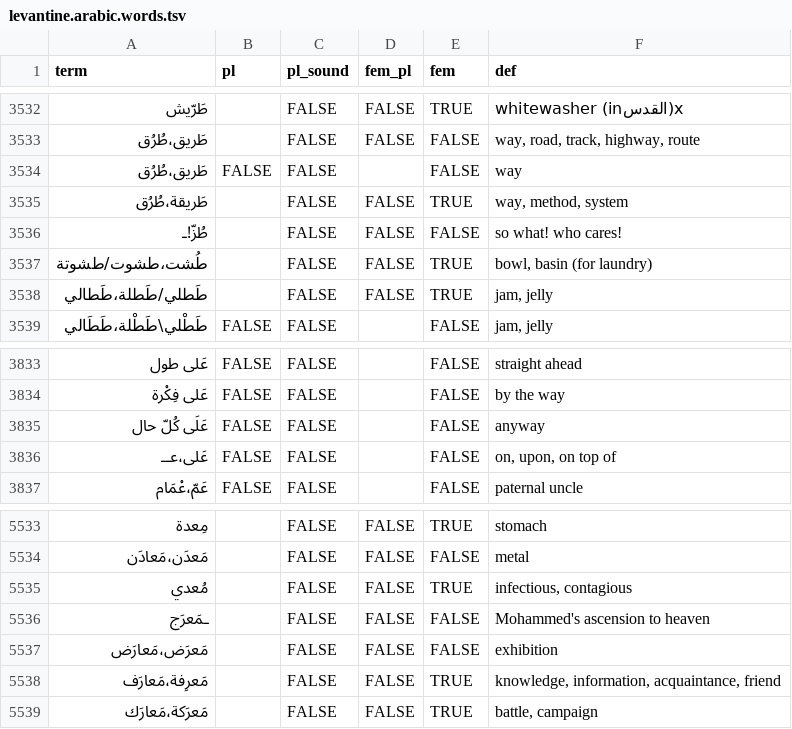
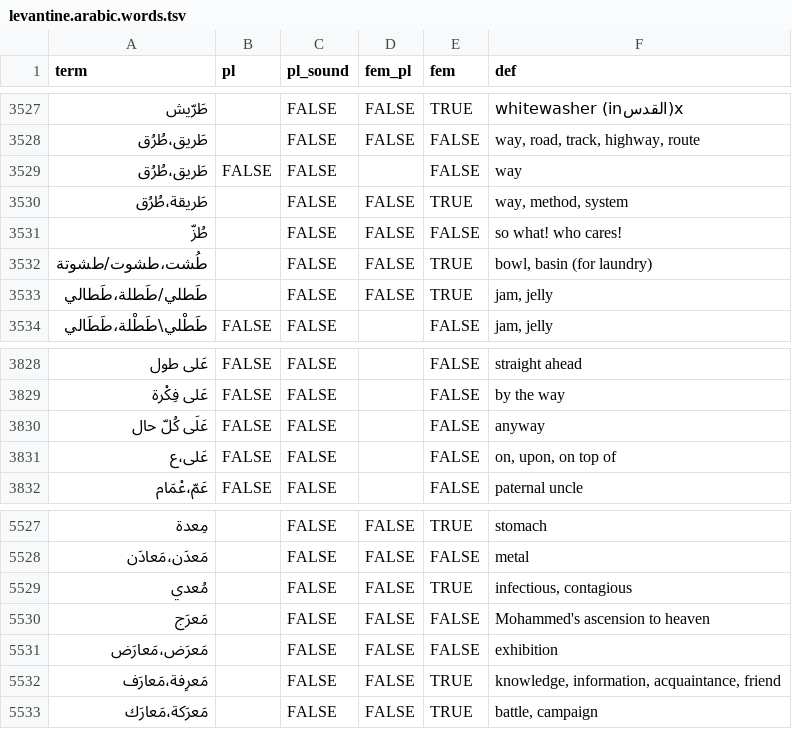
Before and after one commit to iadnanmukhtar/levantinereader, a TSV file: assets/levantine.arabic.words.tsv, drawn as a sheet; only a part is shown, gaps mark what is left out; the diff covers the shown part only.

```diff
--- a/assets/levantine.arabic.words.tsv
+++ b/assets/levantine.arabic.words.tsv
@@ -3535,3 +3530,3 @@ term	pl	pl_sound	fem_pl	fem	def
 طَريقة،طُرُق		FALSE	FALSE	TRUE	way, method, system
-طُزّ!ـ		FALSE	FALSE	FALSE	so what! who cares!
+طُزّ		FALSE	FALSE	FALSE	so what! who cares!
 طُشت،طشوت/طشوتة		FALSE	FALSE	TRUE	bowl, basin (for laundry)
@@ -3835,3 +3830,3 @@ term	pl	pl_sound	fem_pl	fem	def
 عَلَى كُلّ حال	FALSE	FALSE		FALSE	anyway
-عَلى،عــ	FALSE	FALSE		FALSE	on, upon, on top of
+عَلى،ع	FALSE	FALSE		FALSE	on, upon, on top of
 عَمّ،عْمَام	FALSE	FALSE		FALSE	paternal uncle
@@ -5535,3 +5529,3 @@ term	pl	pl_sound	fem_pl	fem	def
 مُعدي		FALSE	FALSE	TRUE	infectious, contagious
-ـمَعرَج		FALSE	FALSE	FALSE	Mohammed's ascension to heaven
+مَعرَج		FALSE	FALSE	FALSE	Mohammed's ascension to heaven
 مَعرَض،مَعارَض		FALSE	FALSE	FALSE	exhibition
```
Also changed, not shown: 7 removed rows and 5 edited cells elsewhere in this file.
